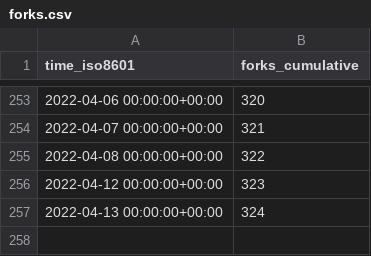
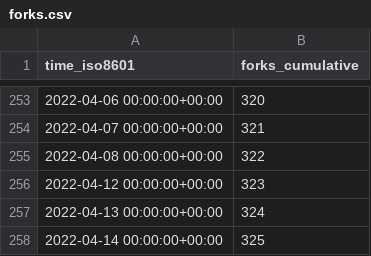
Before and after one commit to vinbrucelu/cli, a CSV file: ignite-hq/cli/ghrs-data/forks.csv, drawn as a sheet; only a part is shown, gaps mark what is left out.

```diff
--- a/ignite-hq/cli/ghrs-data/forks.csv
+++ b/ignite-hq/cli/ghrs-data/forks.csv
@@ -257 +257,2 @@ time_iso8601,forks_cumulative
 2022-04-13 00:00:00+00:00,324
+2022-04-14 00:00:00+00:00,325
```
Also changed, not shown: ignite-hq/cli/ghrs-data/stargazers.csv.
